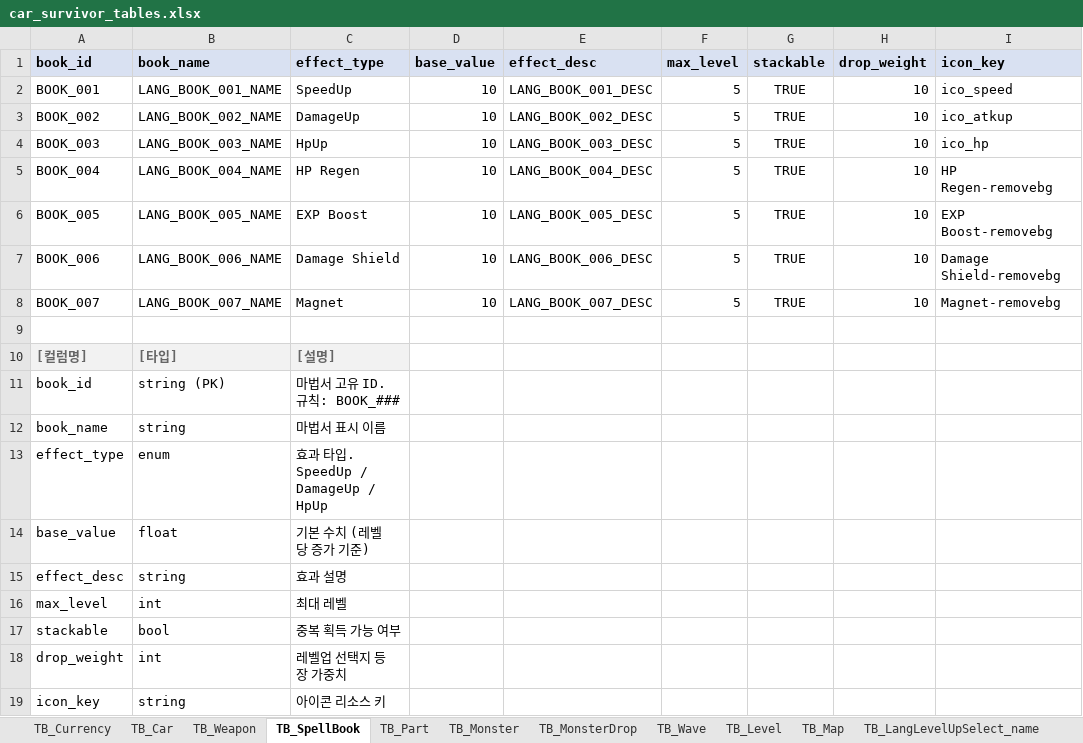
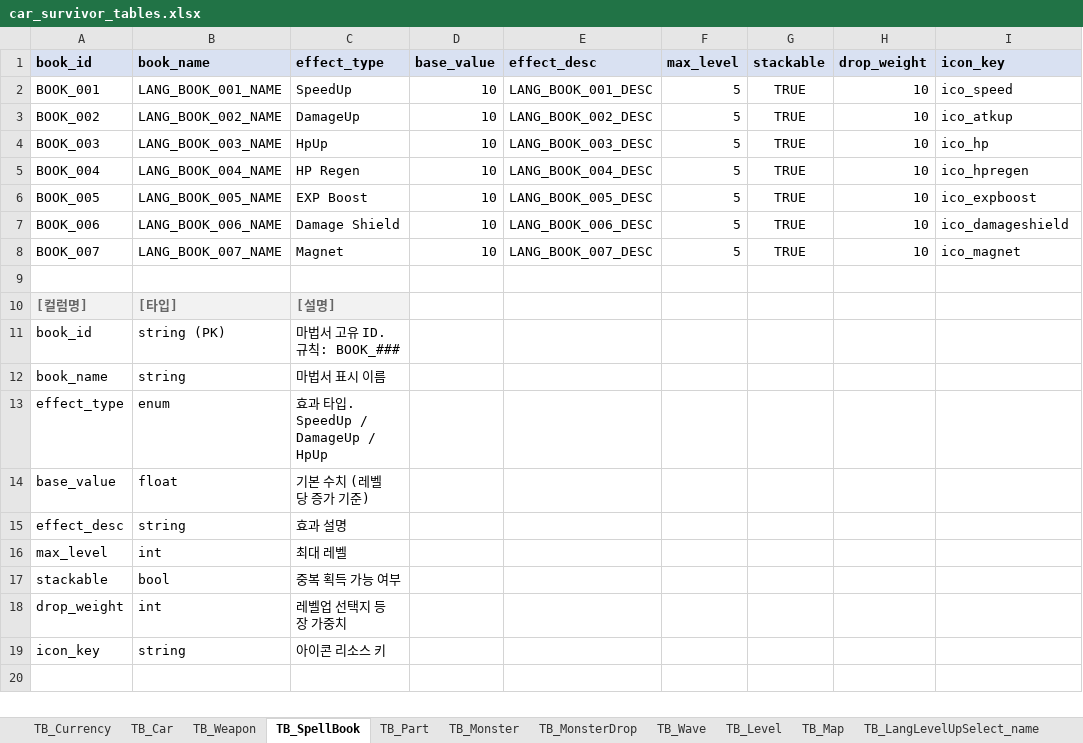
Before and after one commit to KMTsw22/CarSurvival_Plan, an Excel workbook: Table/car_survivor_tables.xlsx, sheet TB_SpellBook, drawn as a sheet; values as stored, in another font and other column widths than the file's, no borders; the diff names each change by its address in the sheet, - before the commit and + after, or states it on an @@ line.

```diff
--- a/Table/car_survivor_tables.xlsx (sheet TB_SpellBook)
+++ b/Table/car_survivor_tables.xlsx (sheet TB_SpellBook)
-I5 (icon_key): HP Regen-removebg
+I5 (icon_key): ico_hpregen
-I6 (icon_key): EXP Boost-removebg
+I6 (icon_key): ico_expboost
-I7 (icon_key): Damage Shield-removebg
+I7 (icon_key): ico_damageshield
-I8 (icon_key): Magnet-removebg
+I8 (icon_key): ico_magnet
```
Also changed, not shown: sheet TB_Wave, sheet TB_Monster, sheet TB_Car, sheet TB_Weapon, 9 other files.
